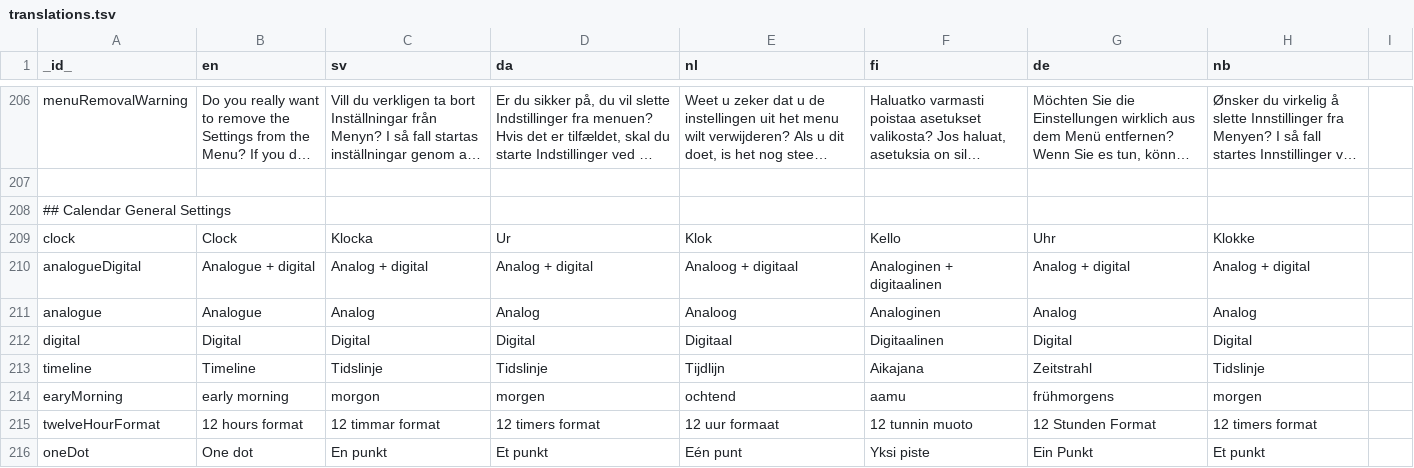
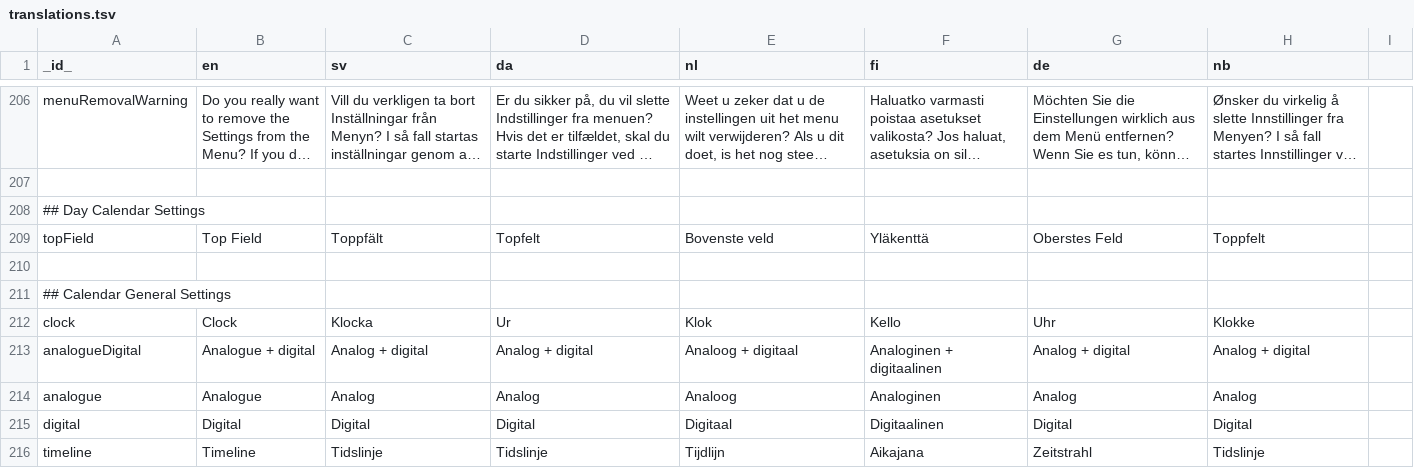
Before and after one commit to abilia/system_settings_editor, a TSV file: lib/i18n/translations.tsv, drawn as a sheet; only a part is shown, gaps mark what is left out; the shorter side is filled out with more unchanged rows; long unchanged cells end in …; the diff names each change by its address in the sheet, - before the commit and + after, or states it on an @@ line.

```diff
--- a/lib/i18n/translations.tsv
+++ b/lib/i18n/translations.tsv
+row 208: ## Day Calendar Settings
+row 209: topField | Top Field | Toppfält | Topfelt | Bovenste veld | Yläkenttä | Oberstes Feld | Toppfelt
+row 210: (empty)
```
Also changed, not shown: 13 other files.
